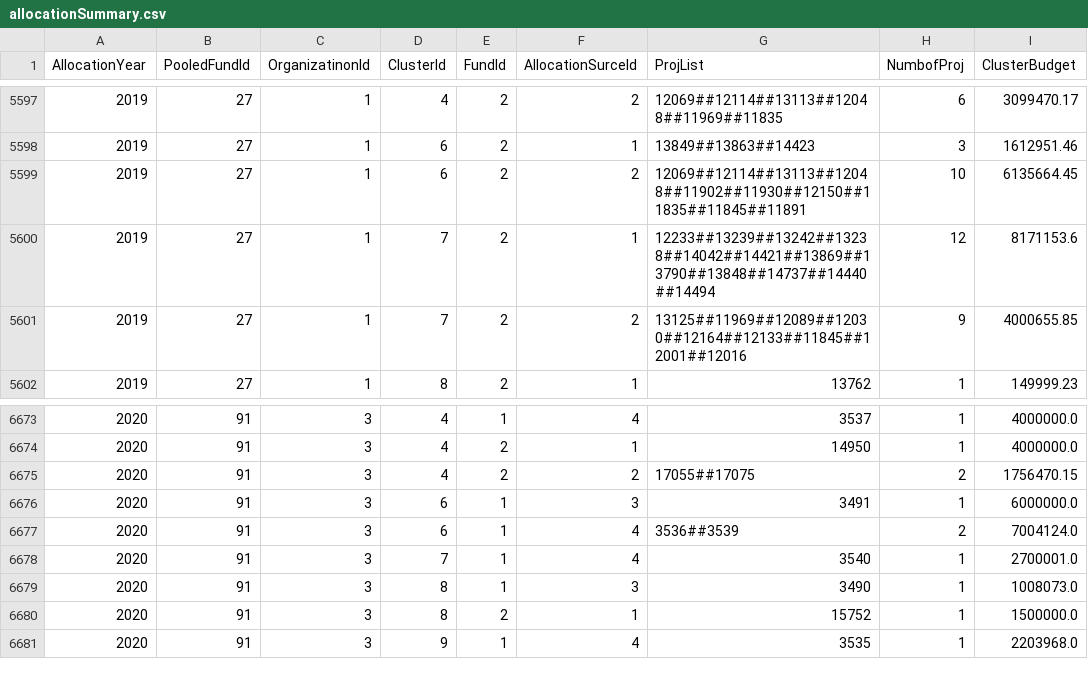
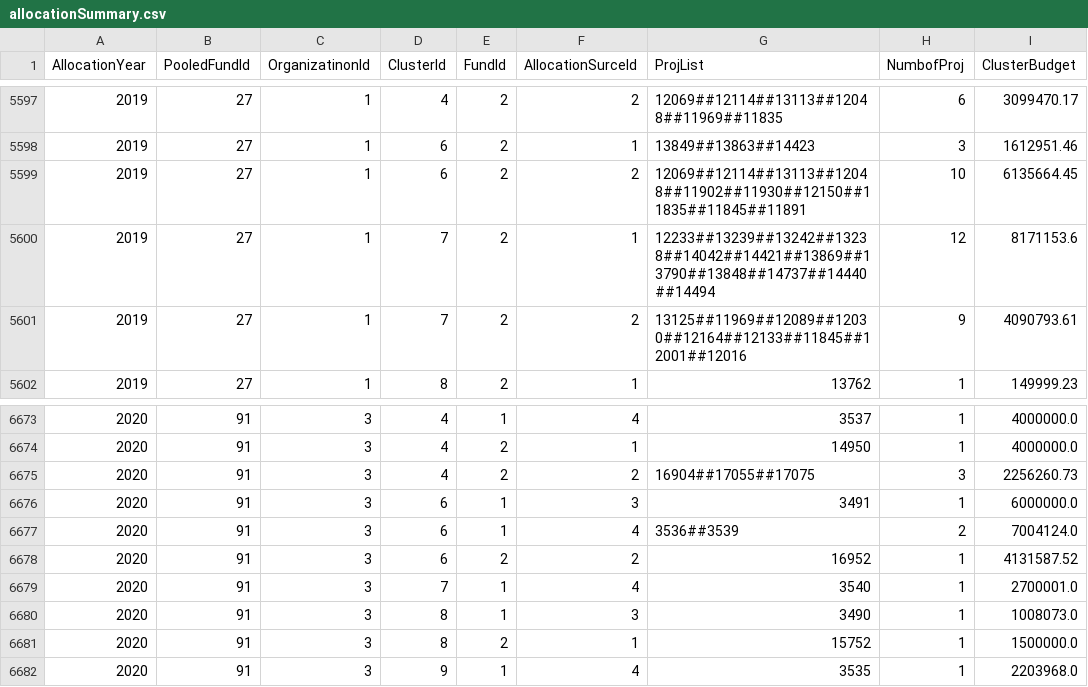
Before and after one commit to CBPFGMS/pf-onebi-data, a CSV file: allocationSummary.csv, drawn as a sheet; only a part is shown, gaps mark what is left out.

Commit message:
Snapshot refreshed

```diff
--- a/allocationSummary.csv
+++ b/allocationSummary.csv
@@ -5600,3 +5600,3 @@ AllocationYear,PooledFundId,OrganizatinonId,ClusterId,FundId,AllocationSurceId,P
 2019,27,1,7,2,1,12233##13239##13242##13238##14042##14421##13869##13790##13848##14737##14440##14494,12,8171153.6
-2019,27,1,7,2,2,13125##11969##12089##12030##12164##12133##11845##12001##12016,9,4000655.85
+2019,27,1,7,2,2,13125##11969##12089##12030##12164##12133##11845##12001##12016,9,4090793.61
 2019,27,1,8,2,1,13762,1,149999.23
@@ -6674,5 +6674,6 @@ AllocationYear,PooledFundId,OrganizatinonId,ClusterId,FundId,AllocationSurceId,P
 2020,91,3,4,2,1,14950,1,4000000.0
-2020,91,3,4,2,2,17055##17075,2,1756470.15
+2020,91,3,4,2,2,16904##17055##17075,3,2256260.73
 2020,91,3,6,1,3,3491,1,6000000.0
 2020,91,3,6,1,4,3536##3539,2,7004124.0
+2020,91,3,6,2,2,16952,1,4131587.52
 2020,91,3,7,1,4,3540,1,2700001.0
```
